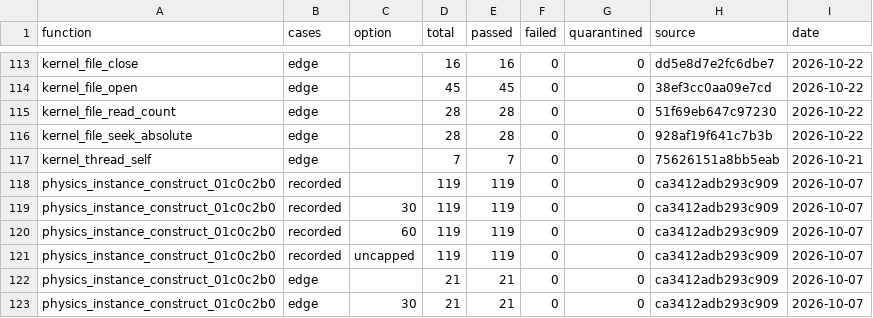
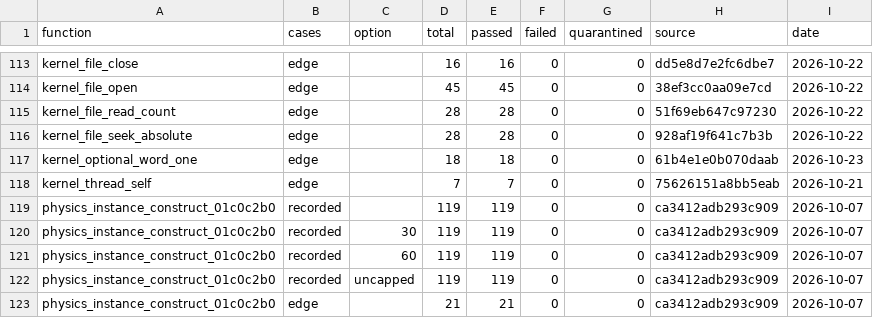
Before and after one commit to Yharnam-Hunters/Paleblood, a CSV file: symbols/verification.csv, drawn as a sheet; only a part is shown, gaps mark what is left out; the shorter side is filled out with more unchanged rows; the diff names each change by its address in the sheet, - before the commit and + after, or states it on an @@ line.

```diff
--- a/symbols/verification.csv
+++ b/symbols/verification.csv
+row 117: kernel_optional_word_one | edge |  | 18 | 18 | 0 | 0 | 61b4e1e0b070daab | 2026-10-23
```
Also changed, not shown: game/hooks.csv, symbols/functions.csv, 4 other files.
